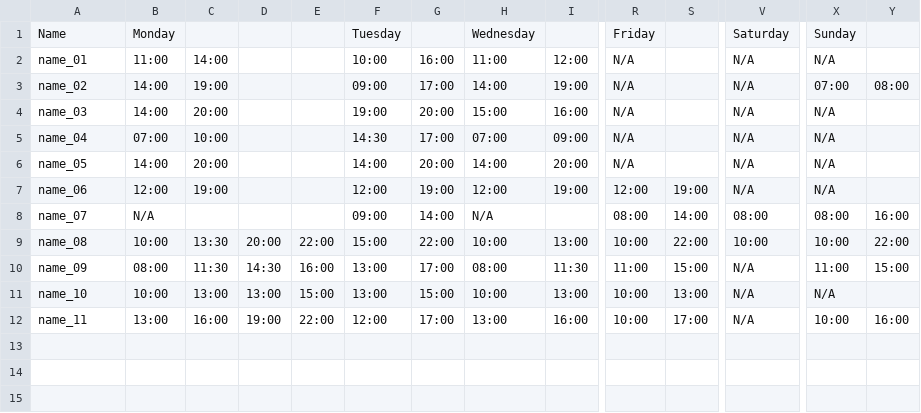
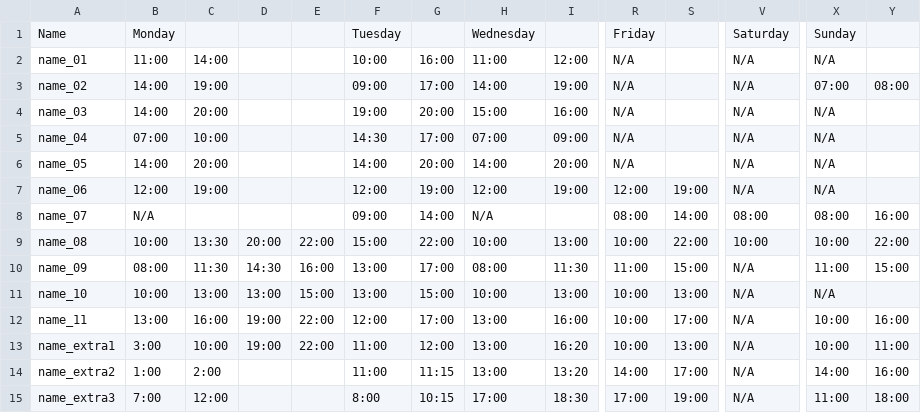
Before and after one commit to jaycherd/TeamCreator, a CSV file: resources/availability_template.csv, drawn as a sheet; only a part is shown, gaps mark what is left out; rows hold the shown columns only; the diff names each change by its address in the sheet, - before the commit and + after, or states it on an @@ line.

```diff
--- a/resources/availability_template.csv
+++ b/resources/availability_template.csv
+row 13: name_extra1 | 3:00 | 10:00 | 19:00 | 22:00 | 11:00 | 12:00 | 13:00 | 16:20 | 10:00 | 13:00 | N/A | 10:00 | 11:00
+row 14: name_extra2 | 1:00 | 2:00 |  |  | 11:00 | 11:15 | 13:00 | 13:20 | 14:00 | 17:00 | N/A | 14:00 | 16:00
+row 15: name_extra3 | 7:00 | 12:00 |  |  | 8:00 | 10:15 | 17:00 | 18:30 | 17:00 | 19:00 | N/A | 11:00 | 18:00
```
Also changed, not shown: 5 other files.
